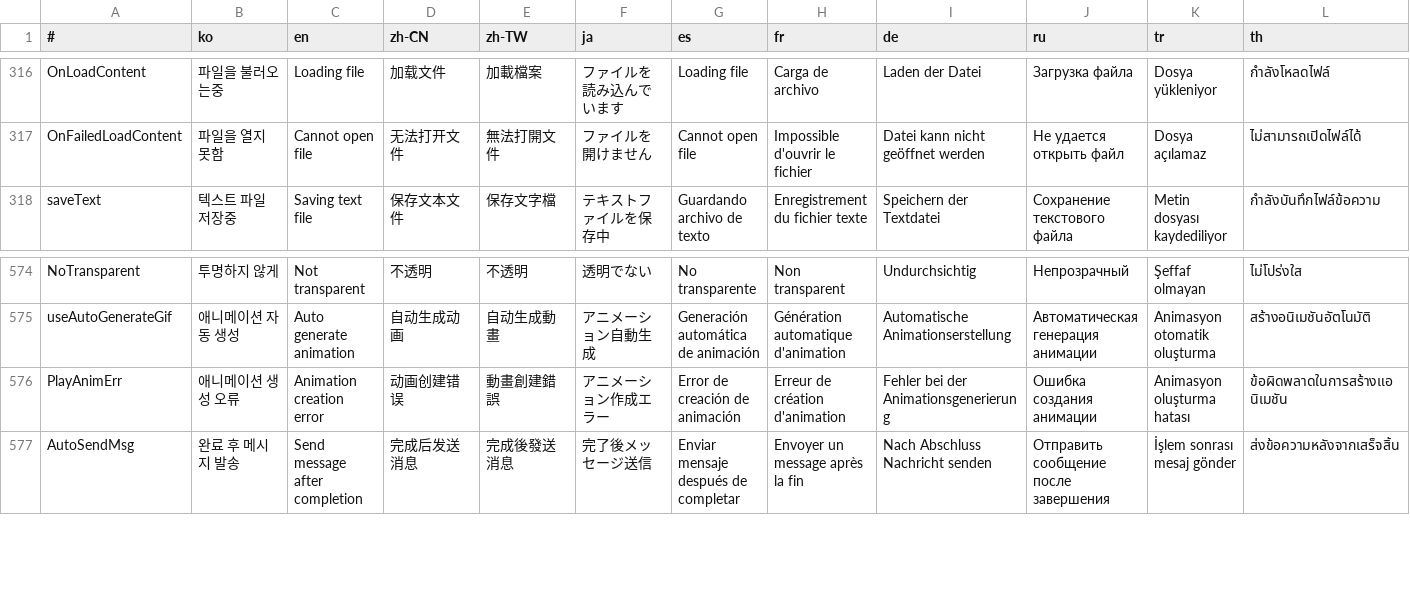
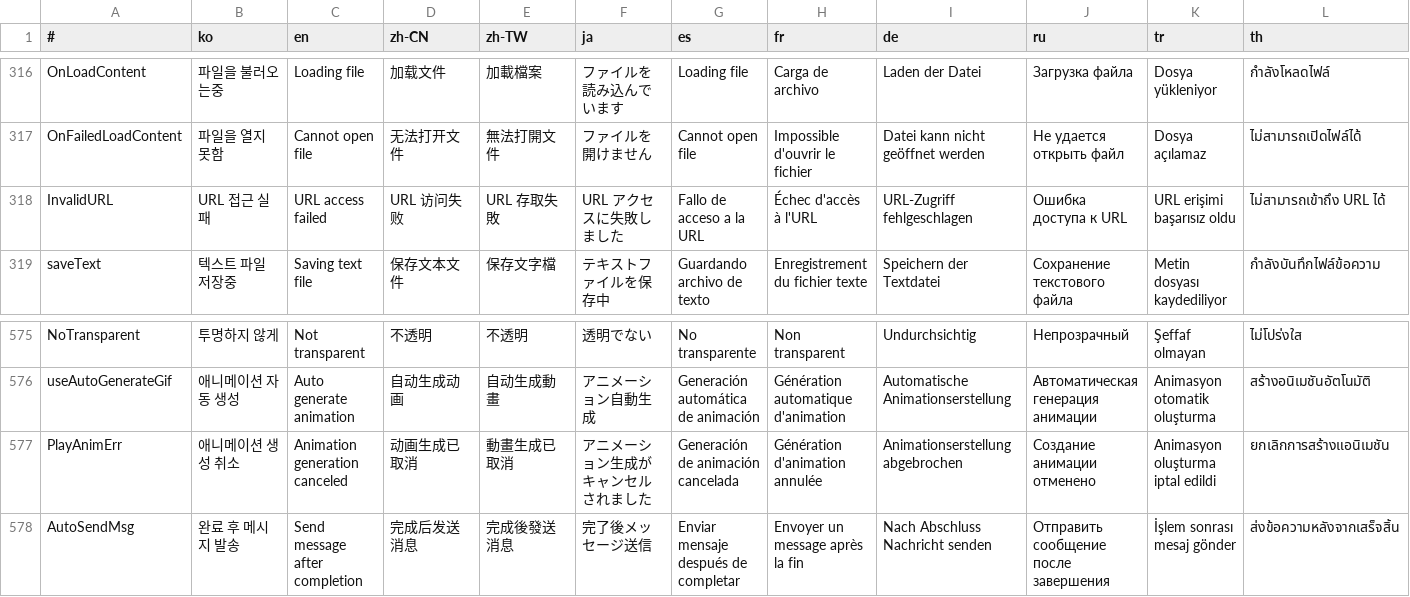
Before and after one commit to is2you2/pjcone_server, a CSV file: uploader/www/assets/data/translate.csv, drawn as a sheet; only a part is shown, gaps mark what is left out; addresses are those after the commit; rows hold the shown columns only; the diff names each change by its address in the sheet, - before the commit and + after, or states it on an @@ line.

```diff
--- a/uploader/www/assets/data/translate.csv
+++ b/uploader/www/assets/data/translate.csv
+row 318: InvalidURL | URL 접근 실패 | URL access failed | URL 访问失败 | URL 存取失敗 | URL アクセスに失敗しました | Fallo de acceso a la URL | Échec d'accès à l'URL | URL-Zugriff fehlgeschlagen | Ошибка доступа к URL | URL erişimi başarısız oldu | ไม่สามารถเข้าถึง URL ได้
-B577 (ko): 애니메이션 생성 오류
+B577 (ko): 애니메이션 생성 취소
-C577 (en): Animation creation error
+C577 (en): Animation generation canceled
-D577 (zh-CN): 动画创建错误
+D577 (zh-CN): 动画生成已取消
-E577 (zh-TW): 動畫創建錯誤
+E577 (zh-TW): 動畫生成已取消
-F577 (ja): アニメーション作成エラー
+F577 (ja): アニメーション生成がキャンセルされました
-G577 (es): Error de creación de animación
+G577 (es): Generación de animación cancelada
-H577 (fr): Erreur de création d'animation
+H577 (fr): Génération d'animation annulée
-I577 (de): Fehler bei der Animationsgenerierung
+I577 (de): Animationserstellung abgebrochen
-J577 (ru): Ошибка создания анимации
+J577 (ru): Создание анимации отменено
-K577 (tr): Animasyon oluşturma hatası
+K577 (tr): Animasyon oluşturma iptal edildi
-L577 (th): ข้อผิดพลาดในการสร้างแอนิเมชัน
+L577 (th): ยกเลิกการสร้างแอนิเมชัน
```
Also changed, not shown: 9 other files.
